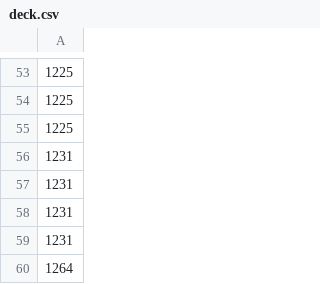
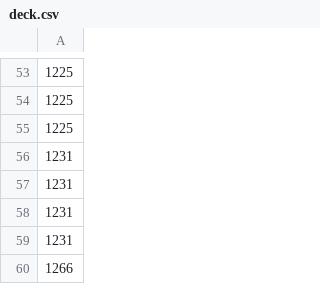
Before and after one commit to AT0M-G3AR/Pokemon-TCG-AI-Battle-Challenge, a CSV file: agent/deck.csv, drawn as a sheet; only a part is shown, gaps mark what is left out; the diff covers the shown part only.

```diff
--- a/agent/deck.csv
+++ b/agent/deck.csv
@@ -59,2 +59,2 @@
 1231
-1264
+1266
```
Also changed, not shown: 2 added rows, 2 removed rows, 1 moved row and 4 edited cells elsewhere in this file, 2 other files.
